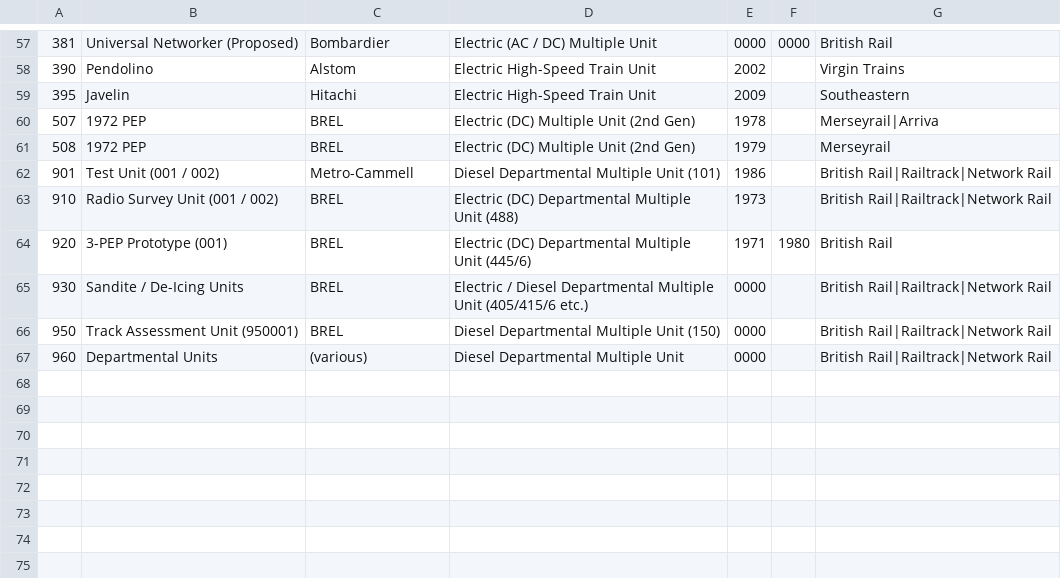
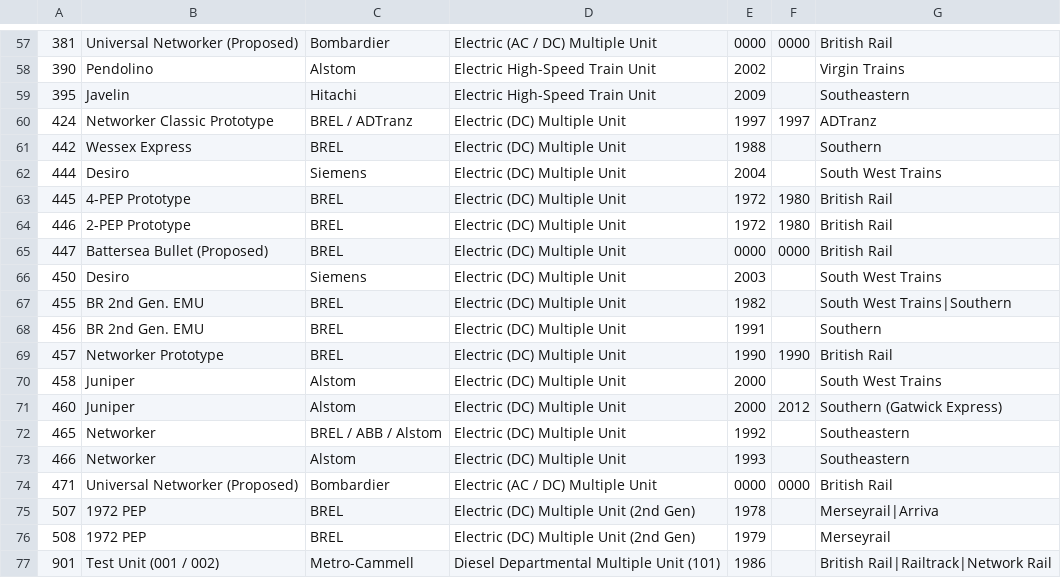
Before and after one commit to seawolf/KeepingTracks, a CSV file: assets/classes.csv, drawn as a sheet; only a part is shown, gaps mark what is left out; the shorter side is filled out with more unchanged rows.

Commit message:
Up: 4xx classes

```diff
--- a/assets/classes.csv
+++ b/assets/classes.csv
@@ -59,2 +59,17 @@
 395,"Javelin","Hitachi","Electric High-Speed Train Unit",2009,,"Southeastern"
+424,"Networker Classic Prototype","BREL / ADTranz","Electric (DC) Multiple Unit",1997,1997,"ADTranz"
+442,"Wessex Express","BREL","Electric (DC) Multiple Unit",1988,,"Southern"
+444,"Desiro","Siemens","Electric (DC) Multiple Unit",2004,,"South West Trains"
+445,"4-PEP Prototype","BREL","Electric (DC) Multiple Unit",1972,1980,"British Rail"
+446,"2-PEP Prototype","BREL","Electric (DC) Multiple Unit",1972,1980,"British Rail"
+447,"Battersea Bullet (Proposed)","BREL","Electric (DC) Multiple Unit",0000,0000,"British Rail"
+450,"Desiro","Siemens","Electric (DC) Multiple Unit",2003,,"South West Trains"
+455,"BR 2nd Gen. EMU","BREL","Electric (DC) Multiple Unit",1982,,"South West Trains|Southern"
+456,"BR 2nd Gen. EMU","BREL","Electric (DC) Multiple Unit",1991,,"Southern"
+457,"Networker Prototype","BREL","Electric (DC) Multiple Unit",1990,1990,"British Rail"
+458,"Juniper","Alstom","Electric (DC) Multiple Unit",2000,,"South West Trains"
+460,"Juniper","Alstom","Electric (DC) Multiple Unit",2000,2012,"Southern (Gatwick Express)"
+465,"Networker","BREL / ABB / Alstom","Electric (DC) Multiple Unit",1992,,"Southeastern"
+466,"Networker","Alstom","Electric (DC) Multiple Unit",1993,,"Southeastern"
+471,"Universal Networker (Proposed)","Bombardier","Electric (AC / DC) Multiple Unit",0000,0000,"British Rail"
 507,"1972 PEP","BREL","Electric (DC) Multiple Unit (2nd Gen)",1978,,"Merseyrail|Arriva"
```
